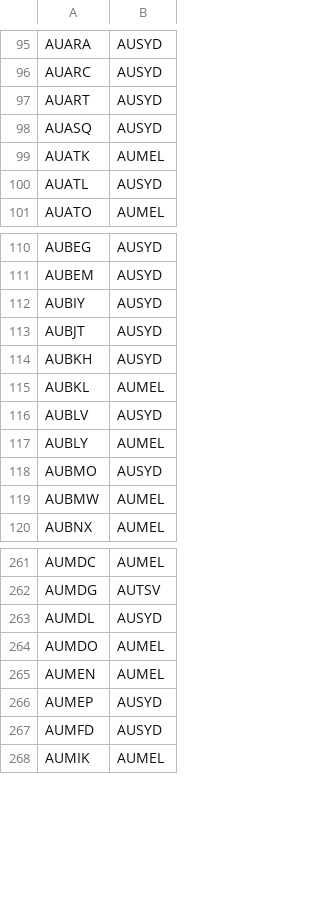
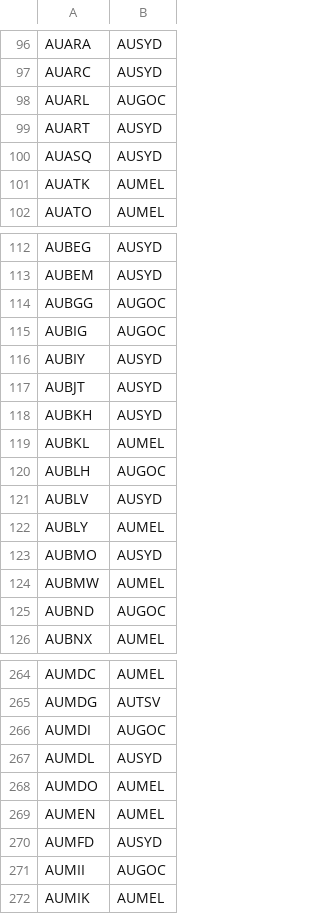
Before and after one commit to cristan/improved-un-locodes, a CSV file: data/parents.csv, drawn as a sheet; only a part is shown, gaps mark what is left out; removed rows and columns are numbered as before the commit, all else as after; the diff covers the shown part only; the diff names each change by its address in the sheet, - before the commit and + after, or states it on an @@ line.

```diff
--- a/data/parents.csv
+++ b/data/parents.csv
+row 98: AUARL | AUGOC
-row 100: AUATL | AUSYD
+row 114: AUBGG | AUGOC
+row 115: AUBIG | AUGOC
+row 120: AUBLH | AUGOC
+row 125: AUBND | AUGOC
+row 266: AUMDI | AUGOC
-row 266: AUMEP | AUSYD
+row 271: AUMII | AUGOC
```
Also changed, not shown: 53 added rows, 35 removed rows and 1 edited cell elsewhere in this file.
